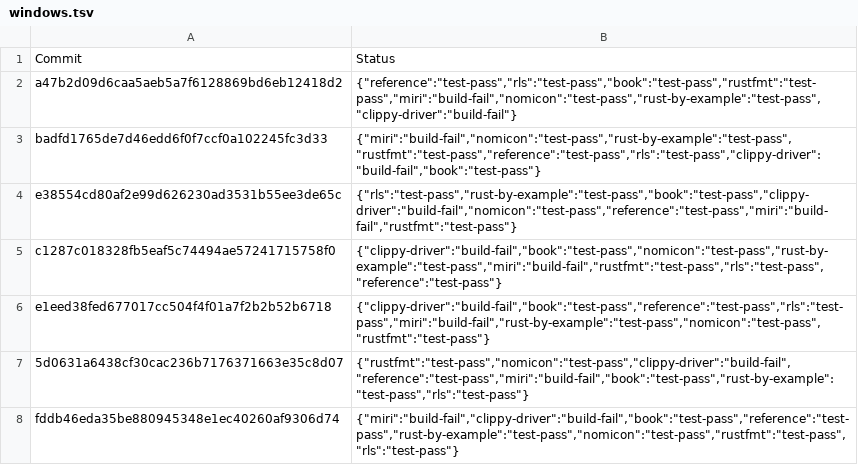
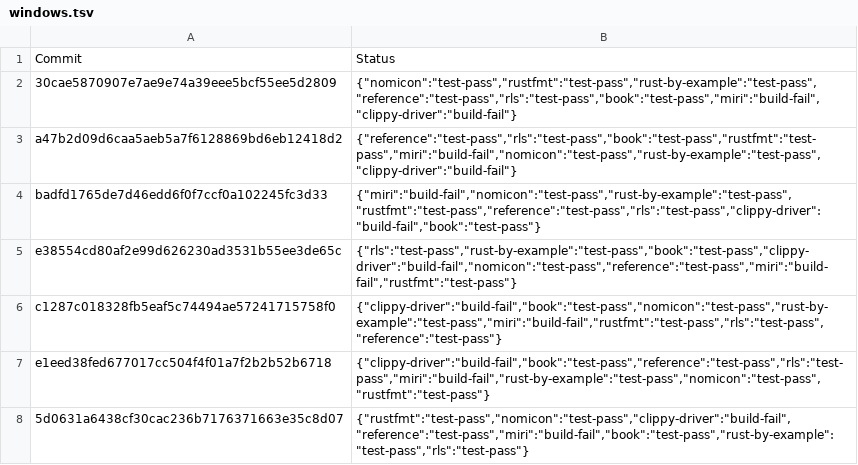
Before and after one commit to rust-lang-nursery/rust-toolstate, a TSV file: history/windows.tsv, drawn as a sheet; only a part is shown; the shorter side is filled out with more unchanged rows.

Commit message:
(windows CI update)

```diff
--- a/history/windows.tsv
+++ b/history/windows.tsv
@@ -1,2 +1,3 @@
 Commit	Status
+30cae5870907e7ae9e74a39eee5bcf55ee5d2809	{"nomicon":"test-pass","rustfmt":"test-pass","rust-by-example":"test-pass","reference":"test-pass","rls":"test-pass","book":"test-pass","miri":"build-fail","clippy-driver":"build-fail"}
 a47b2d09d6caa5aeb5a7f6128869bd6eb12418d2	{"reference":"test-pass","rls":"test-pass","book":"test-pass","rustfmt":"test-pass","miri":"build-fail","nomicon":"test-pass","rust-by-example":"test-pass","clippy-driver":"build-fail"}
```
